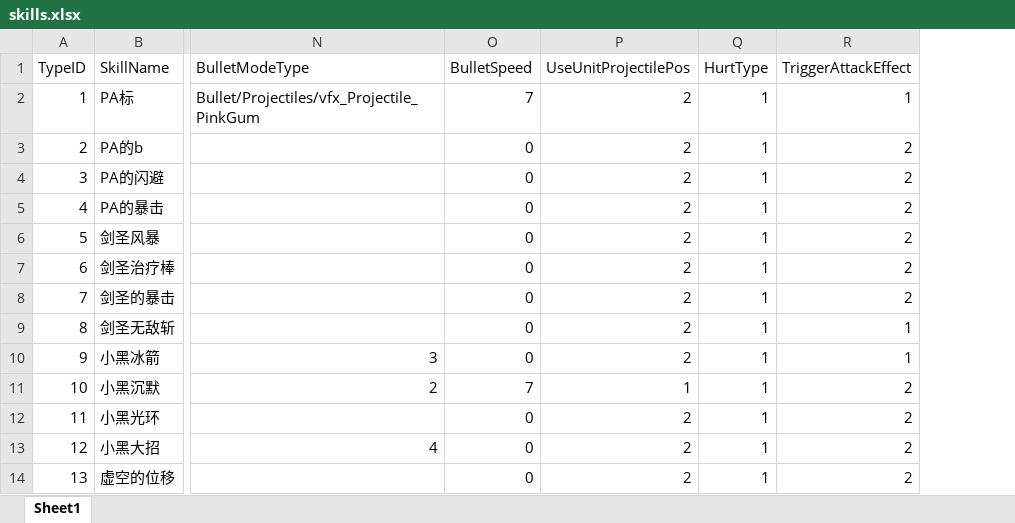
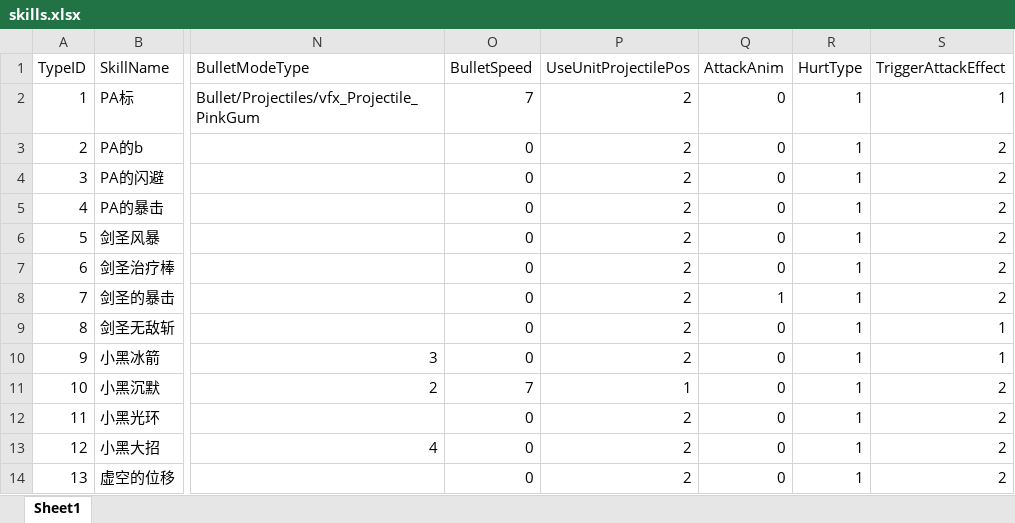
Before and after one commit to lvshiling/dotanet, an Excel workbook: bin/conf/skills.xlsx, sheet Sheet1, drawn as a sheet; only a part is shown, gaps mark what is left out; values as stored, in another font and other column widths than the file's, no borders; the diff names each change by its address in the sheet, - before the commit and + after, or states it on an @@ line.

```diff
--- a/bin/conf/skills.xlsx (sheet Sheet1)
+++ b/bin/conf/skills.xlsx (sheet Sheet1)
+column Q (AttackAnim), rows 2-14: 0 | 0 | 0 | 0 | 0 | 0 | 1 | 0 | 0 | 0 | 0 | 0 | 0
```
Also changed, not shown: bin/conf/units.xlsx, 6 other files.
